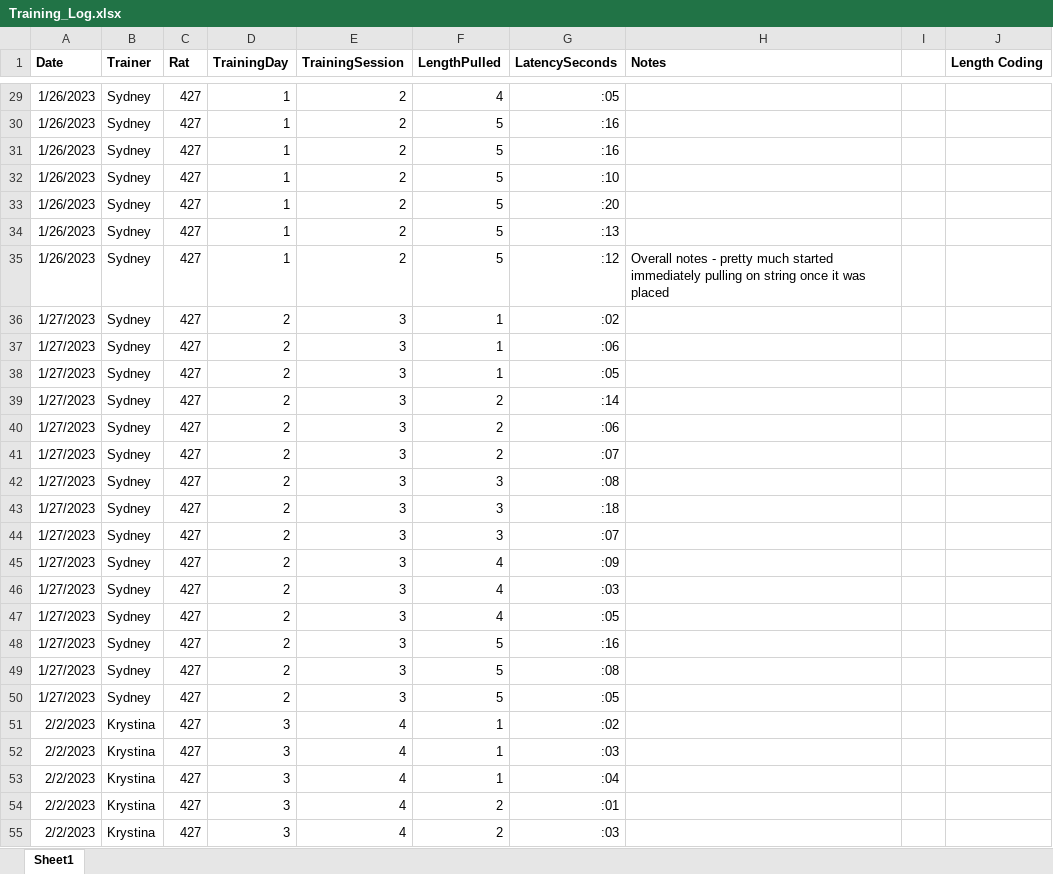
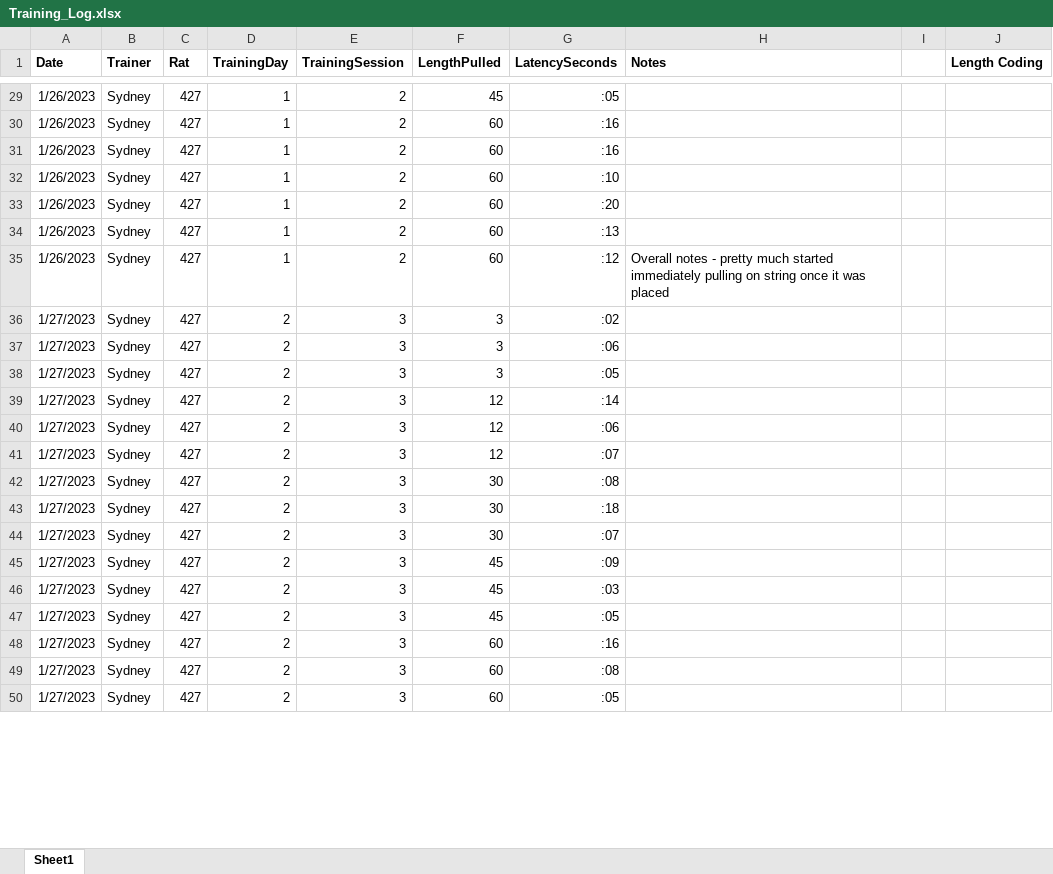
Before and after one commit to CowenLab/String_Pulling_System, an Excel workbook: String_Pull_Training/427/Training_Log.xlsx, sheet Sheet1, drawn as a sheet; only a part is shown, gaps mark what is left out; values as stored, in another font and other column widths than the file's, no borders; removed rows and columns are numbered as before the commit, all else as after; the diff covers the shown part only; the diff names each change by its address in the sheet, - before the commit and + after, or states it on an @@ line.

```diff
--- a/String_Pull_Training/427/Training_Log.xlsx (sheet Sheet1)
+++ b/String_Pull_Training/427/Training_Log.xlsx (sheet Sheet1)
-F29 (LengthPulled): 4
+F29 (LengthPulled): 45
-F30:F35 (LengthPulled): 5
+F30:F35 (LengthPulled): 60
-F36:F38 (LengthPulled): 1
+F36:F38 (LengthPulled): 3
-F39:F41 (LengthPulled): 2
+F39:F41 (LengthPulled): 12
-F42:F44 (LengthPulled): 3
+F42:F44 (LengthPulled): 30
-F45:F47 (LengthPulled): 4
+F45:F47 (LengthPulled): 45
-F48:F50 (LengthPulled): 5
+F48:F50 (LengthPulled): 60
-row 51: 2/2/2023 | Krystina | 427 | 3 | 4 | 1 | :02
-row 52: 2/2/2023 | Krystina | 427 | 3 | 4 | 1 | :03
-row 53: 2/2/2023 | Krystina | 427 | 3 | 4 | 1 | :04
-row 54: 2/2/2023 | Krystina | 427 | 3 | 4 | 2 | :01
-row 55: 2/2/2023 | Krystina | 427 | 3 | 4 | 2 | :03
```
Also changed, not shown: 12 added rows, 7 removed rows and 28 edited cells elsewhere in this sheet, String_Pull_Training/426/Training_Log.xlsx, String_Pull_Training/430/Training_Log.xlsx, 8 other files.
